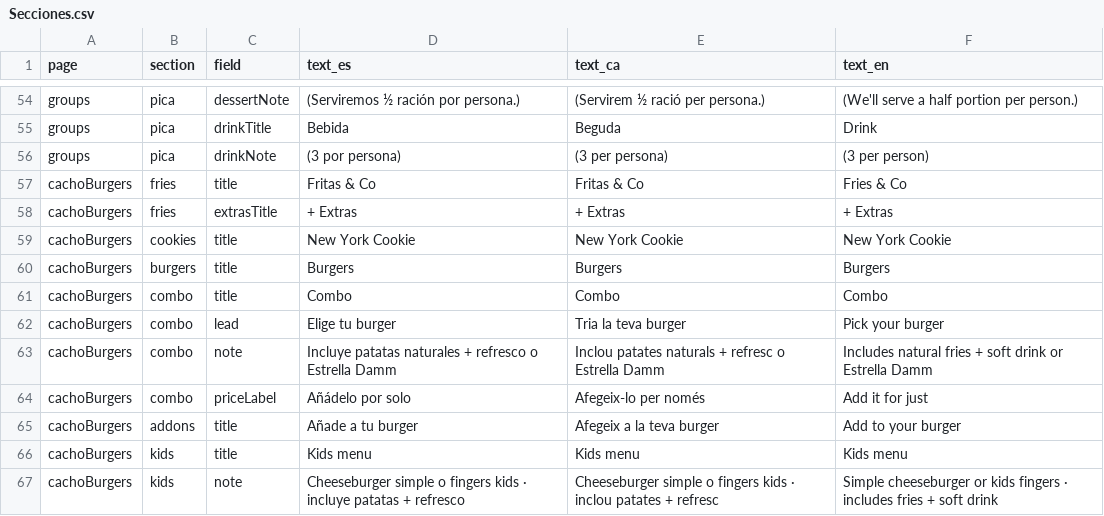
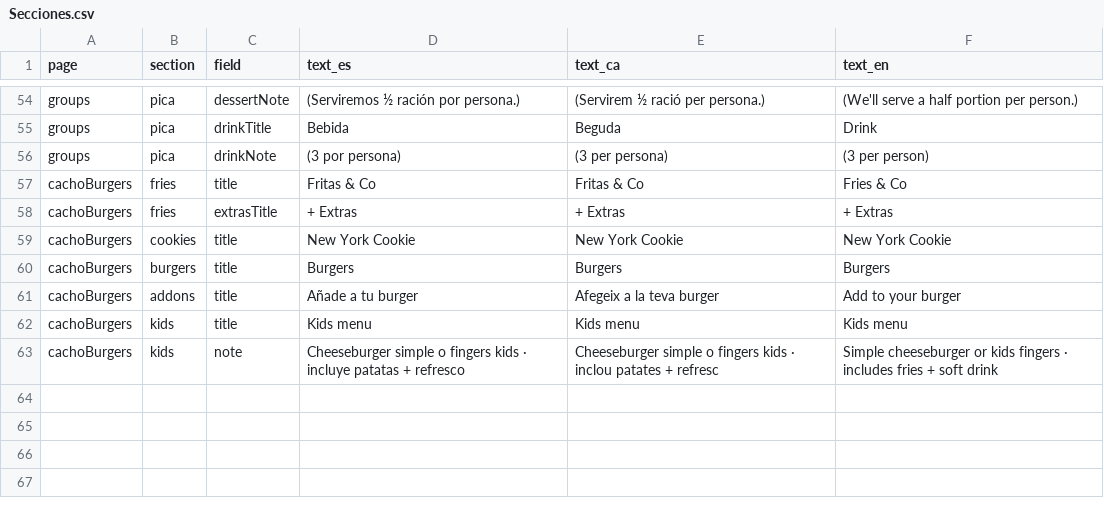
Before and after one commit to niederhausertomas/cacho-web, a CSV file: docs/google-sheets/Secciones.csv, drawn as a sheet; only a part is shown, gaps mark what is left out.

```diff
--- a/docs/google-sheets/Secciones.csv
+++ b/docs/google-sheets/Secciones.csv
@@ -60,6 +60,2 @@ cachoBurgers,cookies,title,New York Cookie,New York Cookie,New York Cookie
 cachoBurgers,burgers,title,Burgers,Burgers,Burgers
-cachoBurgers,combo,title,Combo,Combo,Combo
-cachoBurgers,combo,lead,Elige tu burger,Tria la teva burger,Pick your burger
-cachoBurgers,combo,note,Incluye patatas naturales + refresco o Estrella Damm,Inclou patates naturals + refresc o Estrella Damm,Includes natural fries + soft drink or Estrella Damm
-cachoBurgers,combo,priceLabel,Añádelo por solo,Afegeix-lo per només,Add it for just
 cachoBurgers,addons,title,Añade a tu burger,Afegeix a la teva burger,Add to your burger
```
Also changed, not shown: docs/google-sheets/Cacho-Burgers.csv, 7 other files.
